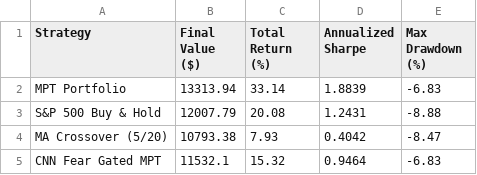
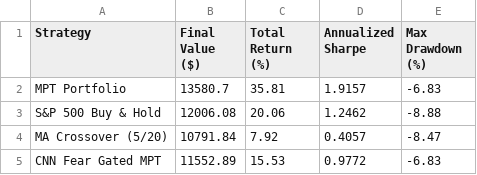
Before and after one commit to vkv23001/portfolio-optimization, a CSV file: outputs/summary.csv, drawn as a sheet.

```diff
--- a/outputs/summary.csv
+++ b/outputs/summary.csv
@@ -1,5 +1,5 @@
 Strategy,Final Value ($),Total Return (%),Annualized Sharpe,Max Drawdown (%)
-MPT Portfolio,13313.94,33.14,1.8839,-6.83
-S&P 500 Buy & Hold,12007.79,20.08,1.2431,-8.88
-MA Crossover (5/20),10793.38,7.93,0.4042,-8.47
-CNN Fear Gated MPT,11532.1,15.32,0.9464,-6.83
+MPT Portfolio,13580.7,35.81,1.9157,-6.83
+S&P 500 Buy & Hold,12006.08,20.06,1.2462,-8.88
+MA Crossover (5/20),10791.84,7.92,0.4057,-8.47
+CNN Fear Gated MPT,11552.89,15.53,0.9772,-6.83
```
Also changed, not shown: outputs/portfolio_values.csv, outputs/todays_allocation.csv, 5 other files.
